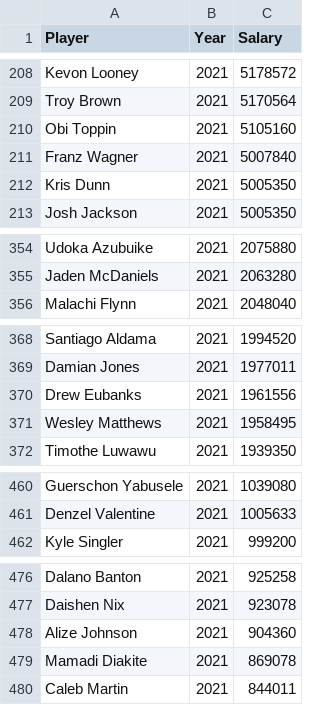
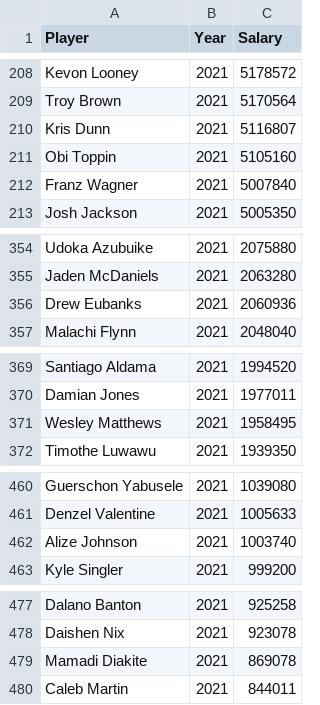
Before and after one commit to davekacz/NBA_Salary_Prediction, a CSV file: data/salaries_only.csv, drawn as a sheet; only a part is shown, gaps mark what is left out; the diff covers the shown part only.

```diff
--- a/data/salaries_only.csv
+++ b/data/salaries_only.csv
@@ -209,5 +209,5 @@ Kevon Looney,2021,5178572
 Troy Brown,2021,5170564
+Kris Dunn,2021,5116807
 Obi Toppin,2021,5105160
 Franz Wagner,2021,5007840
-Kris Dunn,2021,5005350
 Josh Jackson,2021,5005350
@@ -355,2 +355,3 @@ Udoka Azubuike,2021,2075880
 Jaden McDaniels,2021,2063280
+Drew Eubanks,2021,2060936
 Malachi Flynn,2021,2048040
@@ -369,3 +370,2 @@ Santiago Aldama,2021,1994520
 Damian Jones,2021,1977011
-Drew Eubanks,2021,1961556
 Wesley Matthews,2021,1958495
@@ -461,2 +461,3 @@ Guerschon Yabusele,2021,1039080
 Denzel Valentine,2021,1005633
+Alize Johnson,2021,1003740
 Kyle Singler,2021,999200
@@ -477,3 +478,2 @@ Dalano Banton,2021,925258
 Daishen Nix,2021,923078
-Alize Johnson,2021,904360
 Mamadi Diakite,2021,869078
```
Also changed, not shown: 2 added rows and 1 removed row elsewhere in this file, data/stats_only-2013-2021.csv, 2 other files.
